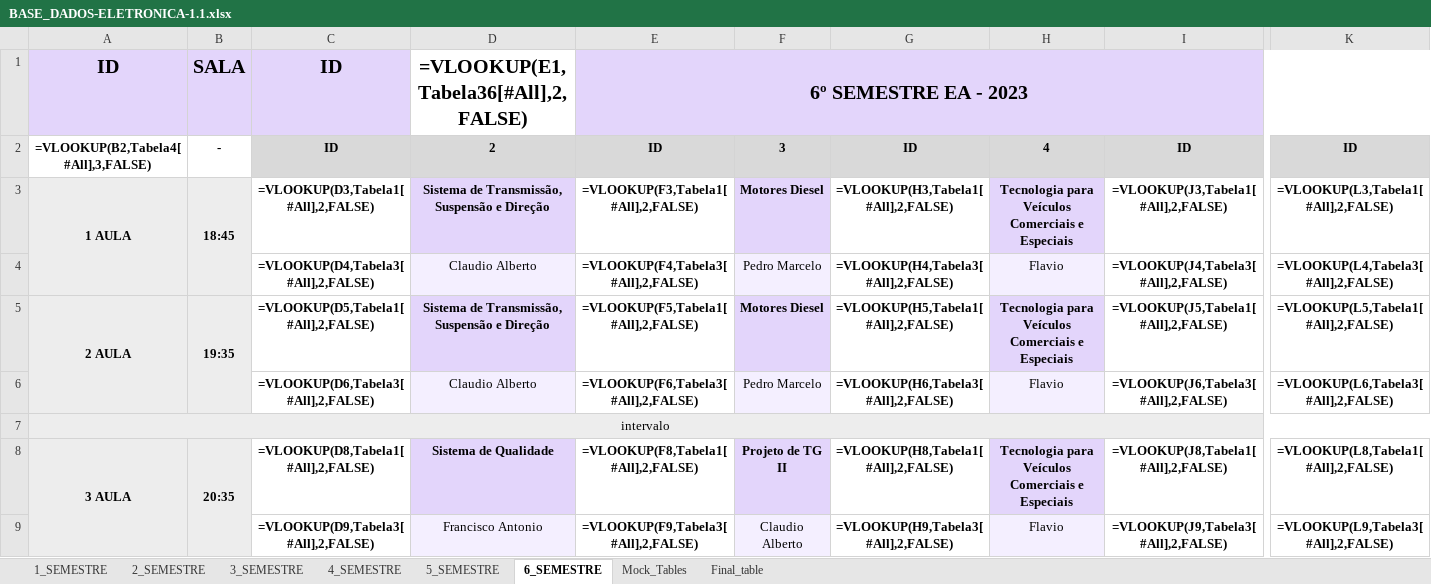
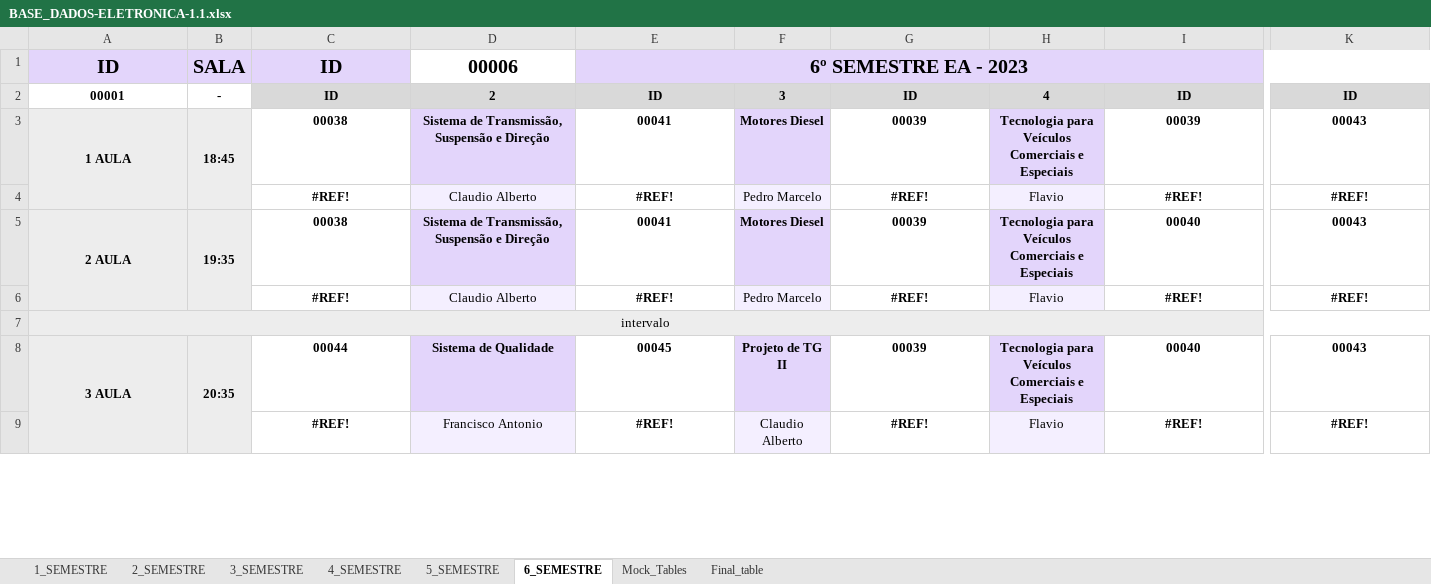
Before and after one commit to isaac-goncalves/gerenciamento-de-salas-V0.1, an Excel workbook: Python ETL/BASE_DADOS-ELETRONICA-1.1.xlsx, sheet 6_SEMESTRE, drawn as a sheet; only a part is shown, gaps mark what is left out; values as stored, in another font and other column widths than the file's, no borders; formulas without a stored value are shown as written; the diff covers the shown part only; the diff names each change by its address in the sheet, - before the commit and + after, or states it on an @@ line.

```diff
--- a/Python ETL/BASE_DADOS-ELETRONICA-1.1.xlsx (sheet 6_SEMESTRE)
+++ b/Python ETL/BASE_DADOS-ELETRONICA-1.1.xlsx (sheet 6_SEMESTRE)
-D1: =VLOOKUP(E1,Tabela36[#All],2,FALSE)
+D1: 00006
-A2: =VLOOKUP(B2,Tabela4[#All],3,FALSE)
+A2: 00001
-C3: =VLOOKUP(D3,Tabela1[#All],2,FALSE)
+C3: 00038
-E3: =VLOOKUP(F3,Tabela1[#All],2,FALSE)
+E3: 00041
-G3: =VLOOKUP(H3,Tabela1[#All],2,FALSE)
+G3: 00039
-I3: =VLOOKUP(J3,Tabela1[#All],2,FALSE)
+I3: 00039
-K3: =VLOOKUP(L3,Tabela1[#All],2,FALSE)
+K3: 00043
-C4: =VLOOKUP(D4,Tabela3[#All],2,FALSE)
+C4: #REF!
-E4: =VLOOKUP(F4,Tabela3[#All],2,FALSE)
+E4: #REF!
-G4: =VLOOKUP(H4,Tabela3[#All],2,FALSE)
+G4: #REF!
-I4: =VLOOKUP(J4,Tabela3[#All],2,FALSE)
+I4: #REF!
-K4: =VLOOKUP(L4,Tabela3[#All],2,FALSE)
+K4: #REF!
-C5: =VLOOKUP(D5,Tabela1[#All],2,FALSE)
+C5: 00038
-E5: =VLOOKUP(F5,Tabela1[#All],2,FALSE)
+E5: 00041
-G5: =VLOOKUP(H5,Tabela1[#All],2,FALSE)
+G5: 00039
-I5: =VLOOKUP(J5,Tabela1[#All],2,FALSE)
+I5: 00040
-K5: =VLOOKUP(L5,Tabela1[#All],2,FALSE)
+K5: 00043
-C6: =VLOOKUP(D6,Tabela3[#All],2,FALSE)
+C6: #REF!
-E6: =VLOOKUP(F6,Tabela3[#All],2,FALSE)
+E6: #REF!
-G6: =VLOOKUP(H6,Tabela3[#All],2,FALSE)
+G6: #REF!
-I6: =VLOOKUP(J6,Tabela3[#All],2,FALSE)
+I6: #REF!
-K6: =VLOOKUP(L6,Tabela3[#All],2,FALSE)
+K6: #REF!
-C8: =VLOOKUP(D8,Tabela1[#All],2,FALSE)
+C8: 00044
-E8: =VLOOKUP(F8,Tabela1[#All],2,FALSE)
+E8: 00045
-G8: =VLOOKUP(H8,Tabela1[#All],2,FALSE)
+G8: 00039
-I8: =VLOOKUP(J8,Tabela1[#All],2,FALSE)
+I8: 00040
-K8: =VLOOKUP(L8,Tabela1[#All],2,FALSE)
+K8: 00043
-C9: =VLOOKUP(D9,Tabela3[#All],2,FALSE)
+C9: #REF!
-E9: =VLOOKUP(F9,Tabela3[#All],2,FALSE)
+E9: #REF!
-G9: =VLOOKUP(H9,Tabela3[#All],2,FALSE)
+G9: #REF!
-I9: =VLOOKUP(J9,Tabela3[#All],2,FALSE)
+I9: #REF!
-K9: =VLOOKUP(L9,Tabela3[#All],2,FALSE)
+K9: #REF!
```
Also changed, not shown: 20 edited cells elsewhere in this sheet, sheet Final_table, sheet Mock_Tables, sheet 4_SEMESTRE, sheet 5_SEMESTRE, sheet 3_SEMESTRE, sheet 2_SEMESTRE, 1 more sheet, 34 other files.
